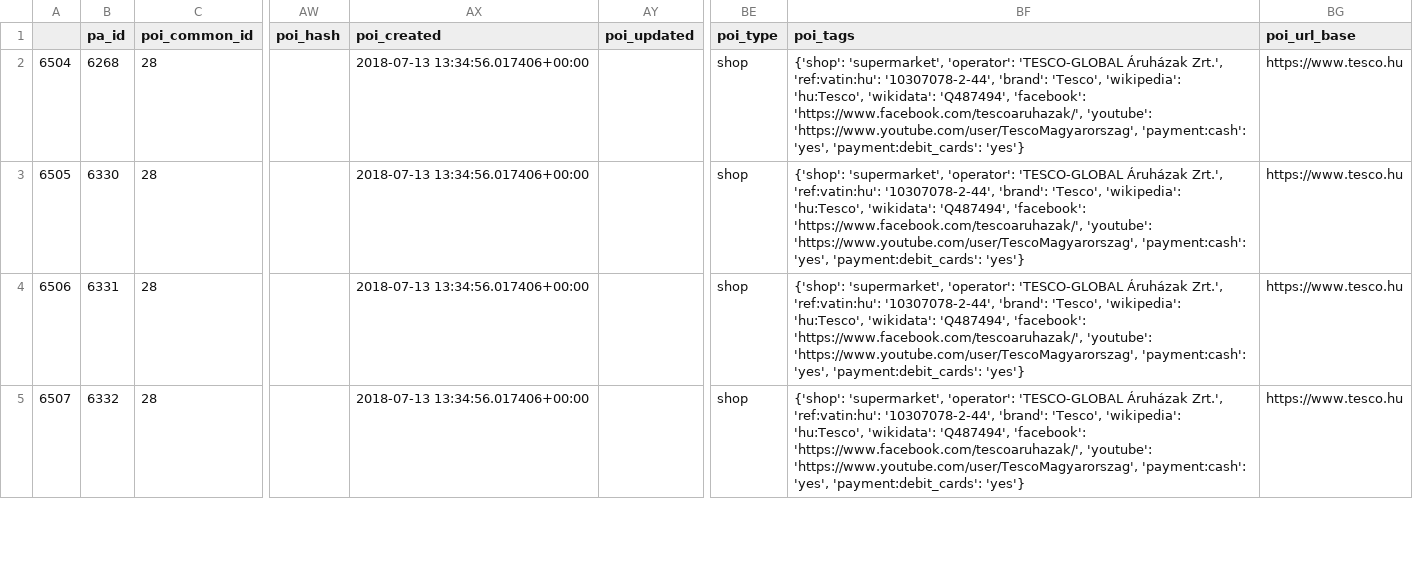
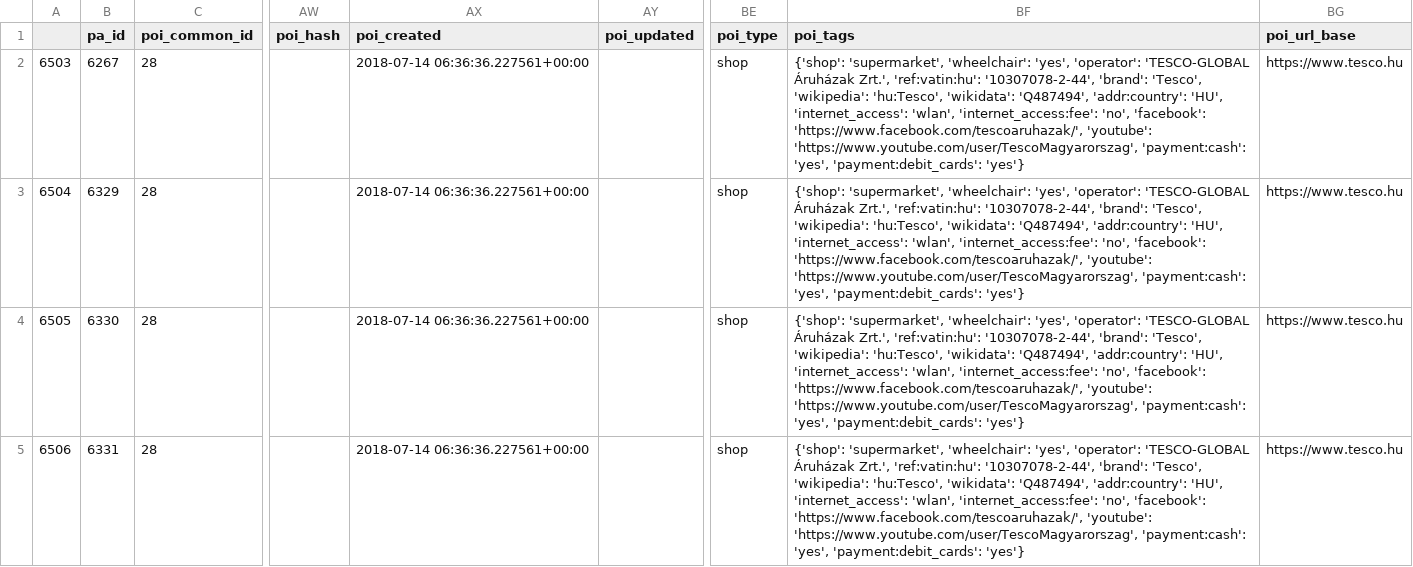
Before and after one commit to KAMI911/osm-import-request, a CSV file: hu_tesco/poi_address_merge_hutescoext.csv, drawn as a sheet; only a part is shown, gaps mark what is left out; the diff covers the shown part only; the diff names each change by its address in the sheet, - before the commit and + after, or states it on an @@ line.

```diff
--- a/hu_tesco/poi_address_merge_hutescoext.csv
+++ b/hu_tesco/poi_address_merge_hutescoext.csv
@@ column A renumbered from row 2 down @@
-B2 (pa_id): 6268
+B2 (pa_id): 6267
-AX2:AX5 (poi_created): 2018-07-13 13:34:56.017406+00:00
+AX2:AX5 (poi_created): 2018-07-14 06:36:36.227561+00:00
-BF2:BF5 (poi_tags): {'shop': 'supermarket', 'operator': 'TESCO-GLOBAL Áruházak Zrt.', 'ref:vatin:hu': '10307078-2-44', 'brand': 'Tesco', 'wikipedia': 'hu:Tesco', 'wikidata': 'Q487494', 'facebook': 'https://www.facebook.com/tescoaruhazak/',…
+BF2:BF5 (poi_tags): {'shop': 'supermarket', 'wheelchair': 'yes', 'operator': 'TESCO-GLOBAL Áruházak Zrt.', 'ref:vatin:hu': '10307078-2-44', 'brand': 'Tesco', 'wikipedia': 'hu:Tesco', 'wikidata': 'Q487494', 'addr:country': 'HU', 'internet_access': 'wlan', 'internet_access:fee': 'no', 'facebook': 'https://www.facebook.com/tescoaruhazak/',…
-B3 (pa_id): 6330
+B3 (pa_id): 6329
-B4 (pa_id): 6331
+B4 (pa_id): 6330
-B5 (pa_id): 6332
+B5 (pa_id): 6331
```
Also changed, not shown: 9 edited cells elsewhere in this file, hu_tesco/poi_address_merge_hutescoexp.csv, 4 other files.
